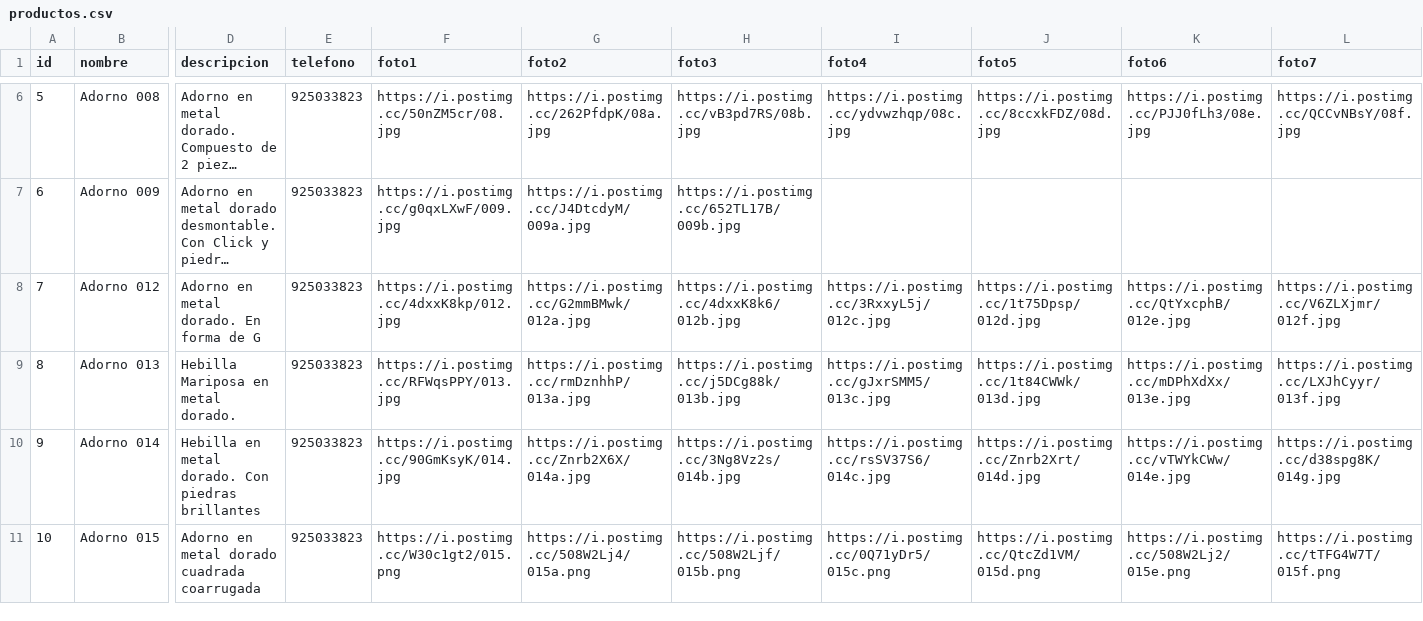
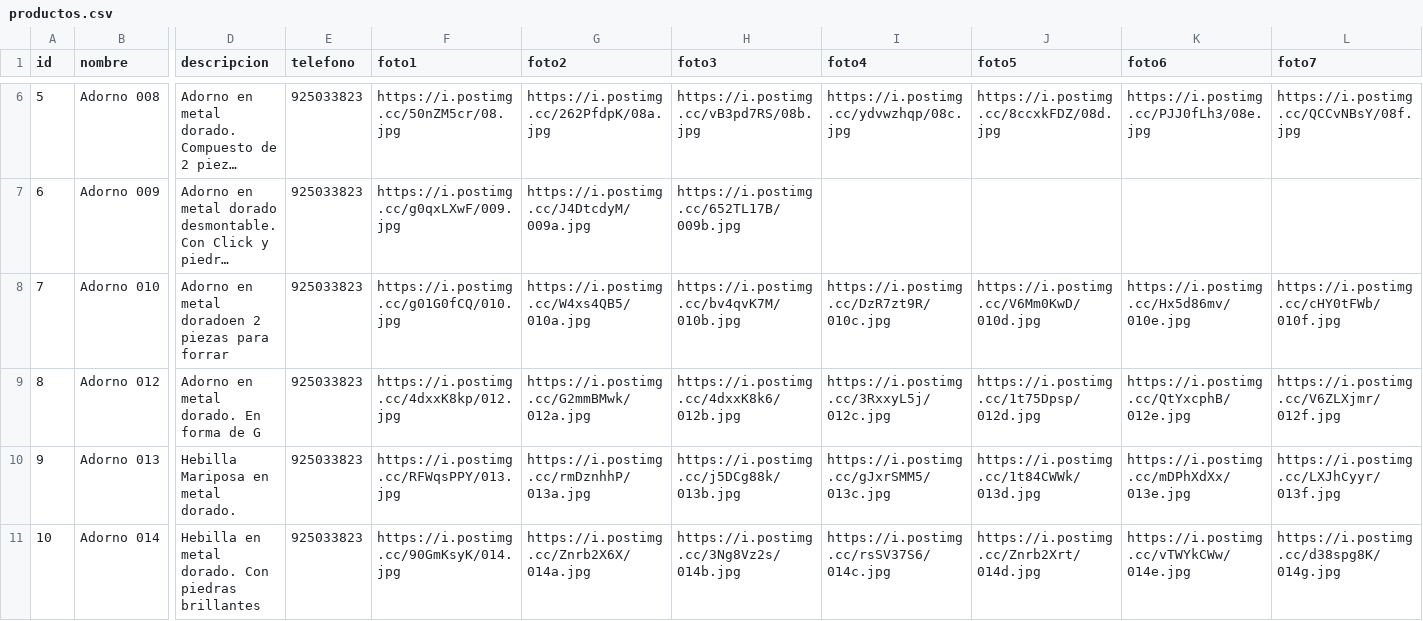
Before and after one commit to gatoimport12100-glitch/Catalogo, a CSV file: productos.csv, drawn as a sheet; only a part is shown, gaps mark what is left out; the shorter side is filled out with more unchanged rows; long unchanged cells end in …; addresses are those after the commit; rows hold the shown columns only; the diff names each change by its address in the sheet, - before the commit and + after, or states it on an @@ line.

Commit message:
Add files via upload

```diff
--- a/productos.csv
+++ b/productos.csv
+row 8: 7 | Adorno 010 | Adorno en metal doradoen 2 piezas para forrar | 925033823 | https://i.postimg.cc/g01G0fCQ/010.jpg | https://i.postimg.cc/W4xs4QB5/010a.jpg | https://i.postimg.cc/bv4qvK7M/010b.jpg | https://i.postimg.cc/DzR7zt9R/010c.jpg | https://i.postimg.cc/V6Mm0KwD/010d.jpg | https://i.postimg.cc/Hx5d86mv/010e.jpg | https://i.postimg.cc/cHY0tFWb/010f.jpg
@@ column A (id) renumbered from row 9 down @@
```
